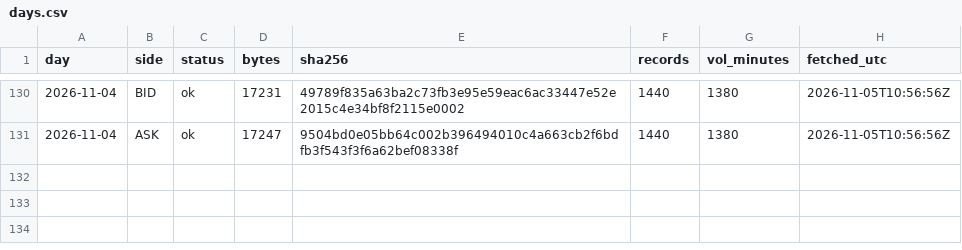
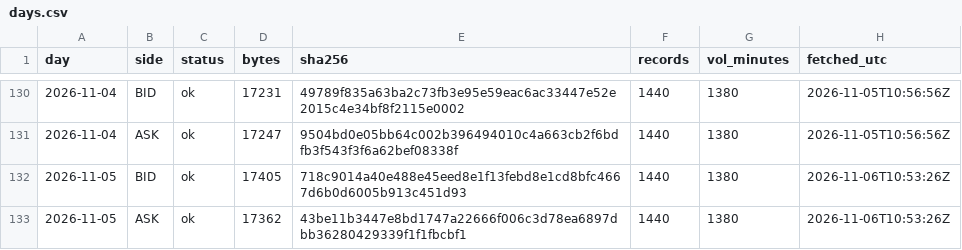
Before and after one commit to Mohamedalhaaj/gold-analyst, a CSV file: mirror/system/days.csv, drawn as a sheet; only a part is shown, gaps mark what is left out.

```diff
--- a/mirror/system/days.csv
+++ b/mirror/system/days.csv
@@ -131 +131,3 @@ day,side,status,bytes,sha256,records,vol_minutes,fetched_utc
 2026-11-04,ASK,ok,17247,9504bd0e05bb64c002b396494010c4a663cb2f6bdfb3f543f3f6a62bef08338f,1440,1380,2026-11-05T10:56:56Z
+2026-11-05,BID,ok,17405,718c9014a40e488e45eed8e1f13febd8e1cd8bfc4667d6b0d6005b913c451d93,1440,1380,2026-11-06T10:53:26Z
+2026-11-05,ASK,ok,17362,43be11b3447e8bd1747a22666f006c3d78ea6897dbb36280429339f1f1fbcbf1,1440,1380,2026-11-06T10:53:26Z
```
Also changed, not shown: mirror/exports.csv, mirror/system/forecasts.csv, 3 other files.
